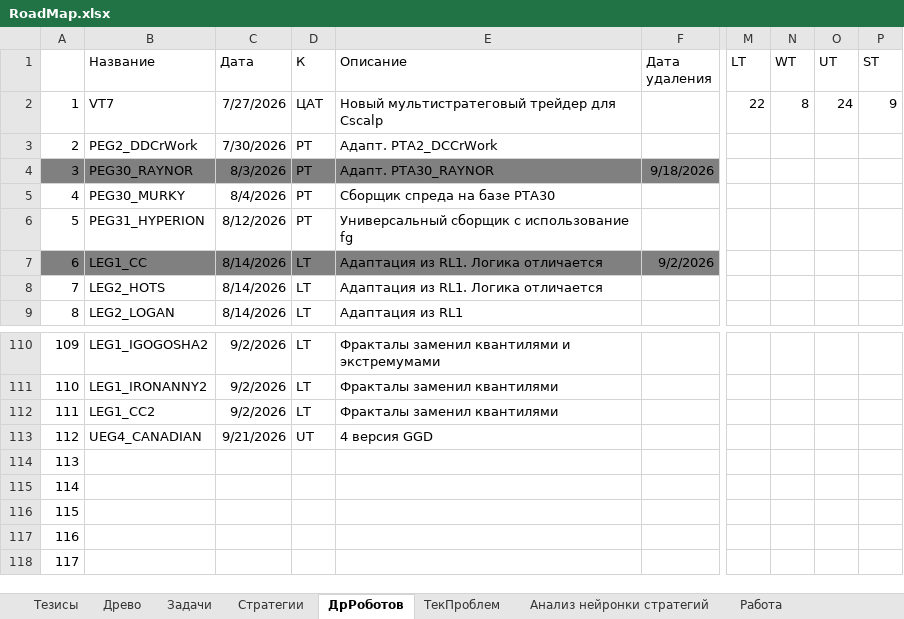
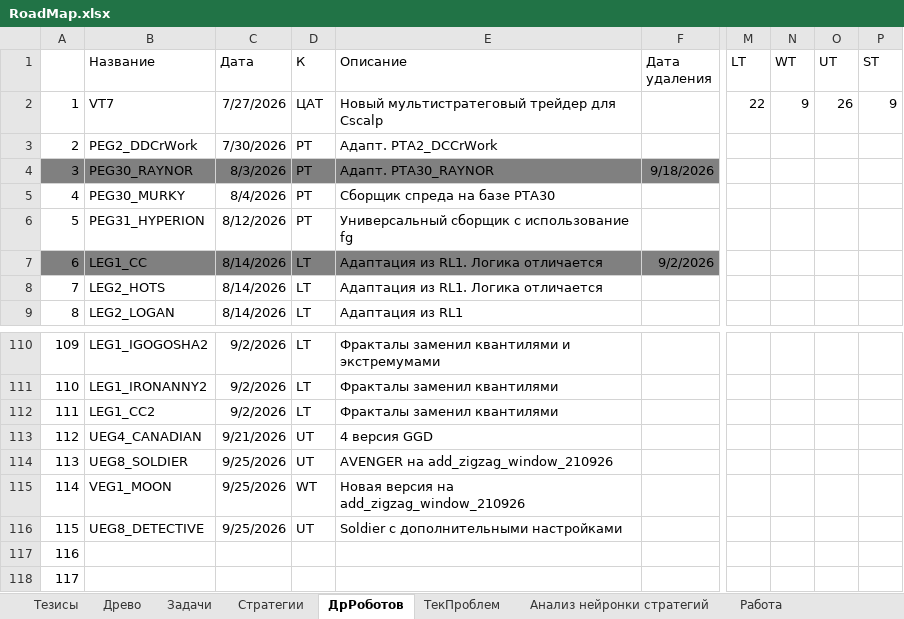
Before and after one commit to Anubis1Good/RichLaughter3, an Excel workbook: __docs/RoadMap.xlsx, sheet ДрРоботов, drawn as a sheet; only a part is shown, gaps mark what is left out; values as stored, in another font and other column widths than the file's, no borders; the diff names each change by its address in the sheet, - before the commit and + after, or states it on an @@ line.

Commit message:
new bots soldier

```diff
--- a/__docs/RoadMap.xlsx (sheet ДрРоботов)
+++ b/__docs/RoadMap.xlsx (sheet ДрРоботов)
-N2 (WT): 8
+N2 (WT): 9
-O2 (UT): 24
+O2 (UT): 26
-B114 (Название): (empty)
+B114 (Название): UEG8_SOLDIER
-C114:C116 (Дата): (empty)
+C114:C116 (Дата): 9/25/2026
-D114 (К): (empty)
+D114 (К): UT
-E114 (Описание): (empty)
+E114 (Описание): AVENGER на add_zigzag_window_210926
-B115 (Название): (empty)
+B115 (Название): VEG1_MOON
-D115 (К): (empty)
+D115 (К): WT
-E115 (Описание): (empty)
+E115 (Описание): Новая версия на add_zigzag_window_210926
-B116 (Название): (empty)
+B116 (Название): UEG8_DETECTIVE
-D116 (К): (empty)
+D116 (К): UT
-E116 (Описание): (empty)
+E116 (Описание): Soldier с дополнительными настройками
```
Also changed, not shown: sheet Работа, 5 other files.
